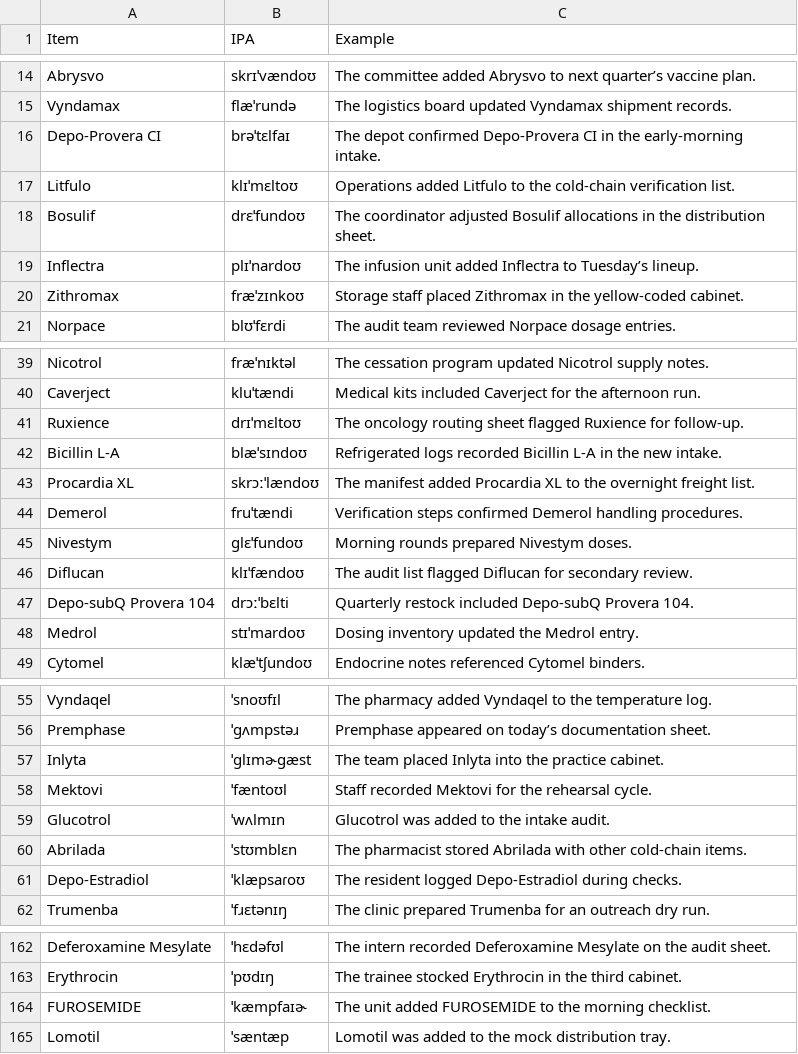
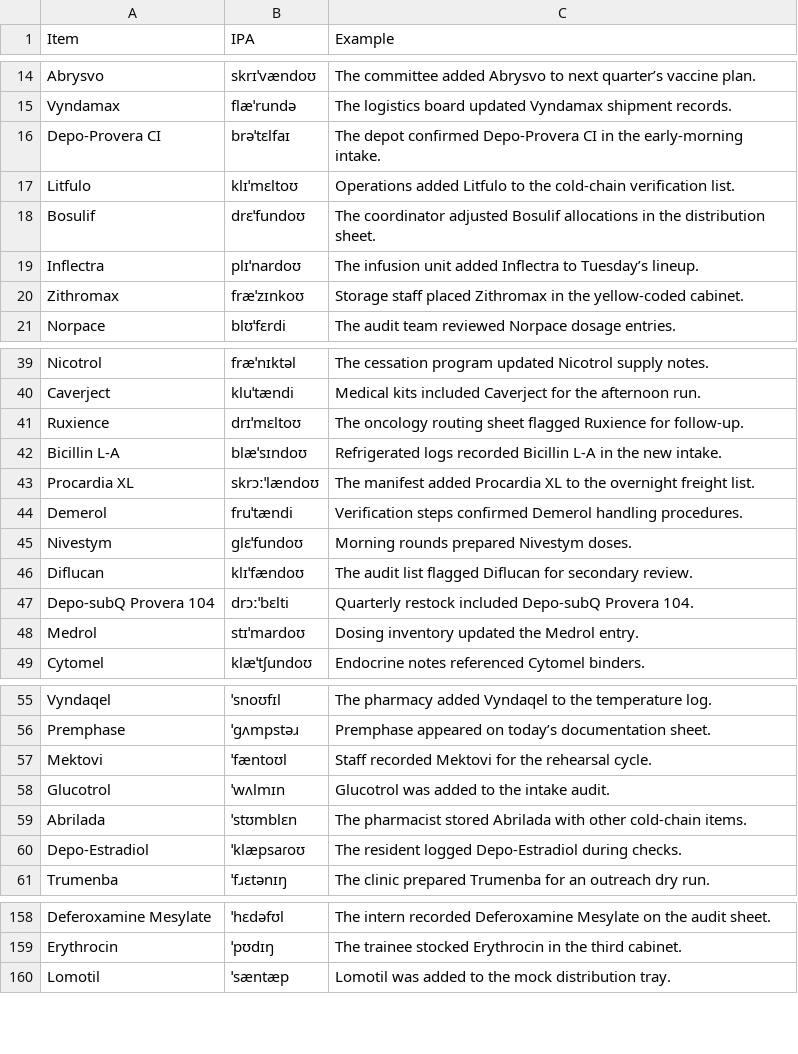
Before and after one commit to evan-playground/lexicon-store, a CSV file: lexicons/pharmaceutical/pharmaceutical-terms.csv, drawn as a sheet; only a part is shown, gaps mark what is left out; the diff covers the shown part only.

Commit message:
add pharmaceutical items

```diff
--- a/lexicons/pharmaceutical/pharmaceutical-terms.csv
+++ b/lexicons/pharmaceutical/pharmaceutical-terms.csv
@@ -15,7 +15,7 @@ Abrysvo,skrɪˈvændoʊ,The committee added Abrysvo to next quarter’s vaccine
 Vyndamax,flæˈrundə,The logistics board updated Vyndamax shipment records.
-Depo-Provera CI,brəˈtɛlfaɪ,The depot confirmed Depo‑Provera CI in the early‑morning intake.
-Litfulo,klɪˈmɛltoʊ,Operations added Litfulo to the cold‑chain verification list.
+Depo-Provera CI,brəˈtɛlfaɪ,The depot confirmed Depo-Provera CI in the early-morning intake.
+Litfulo,klɪˈmɛltoʊ,Operations added Litfulo to the cold-chain verification list.
 Bosulif,drɛˈfundoʊ,The coordinator adjusted Bosulif allocations in the distribution sheet.
 Inflectra,plɪˈnardoʊ,The infusion unit added Inflectra to Tuesday’s lineup.
-Zithromax,fræˈzɪnkoʊ,Storage staff placed Zithromax in the yellow‑coded cabinet.
+Zithromax,fræˈzɪnkoʊ,Storage staff placed Zithromax in the yellow-coded cabinet.
 Norpace,blʊˈfɛrdi,The audit team reviewed Norpace dosage entries.
@@ -40,4 +40,4 @@ Nicotrol,fræˈnɪktəl,The cessation program updated Nicotrol supply notes.
 Caverject,kluˈtændi,Medical kits included Caverject for the afternoon run.
-Ruxience,drɪˈmɛltoʊ,The oncology routing sheet flagged Ruxience for follow‑up.
-Bicillin L-A,blæˈsɪndoʊ,Refrigerated logs recorded Bicillin L‑A in the new intake.
+Ruxience,drɪˈmɛltoʊ,The oncology routing sheet flagged Ruxience for follow-up.
+Bicillin L-A,blæˈsɪndoʊ,Refrigerated logs recorded Bicillin L-A in the new intake.
 Procardia XL,skrɔːˈlændoʊ,The manifest added Procardia XL to the overnight freight list.
@@ -46,3 +46,3 @@ Nivestym,glɛˈfundoʊ,Morning rounds prepared Nivestym doses.
 Diflucan,klɪˈfændoʊ,The audit list flagged Diflucan for secondary review.
-Depo-subQ Provera 104,drɔːˈbɛlti,Quarterly restock included Depo‑subQ Provera 104.
+Depo-subQ Provera 104,drɔːˈbɛlti,Quarterly restock included Depo-subQ Provera 104.
 Medrol,stɪˈmardoʊ,Dosing inventory updated the Medrol entry.
@@ -56,7 +56,6 @@ Vyndaqel,ˈsnoʊfɪl,The pharmacy added Vyndaqel to the temperature log.
 Premphase,ˈgʌmpstəɹ,Premphase appeared on today’s documentation sheet.
-Inlyta,ˈɡlɪmɚɡæst,The team placed Inlyta into the practice cabinet.
 Mektovi,ˈfæntoʊl,Staff recorded Mektovi for the rehearsal cycle.
 Glucotrol,ˈwʌlmɪn,Glucotrol was added to the intake audit.
-Abrilada,ˈstʊmblɛn,The pharmacist stored Abrilada with other cold‑chain items.
-Depo‑Estradiol,ˈklæpsaɾoʊ,The resident logged Depo‑Estradiol during checks.
+Abrilada,ˈstʊmblɛn,The pharmacist stored Abrilada with other cold-chain items.
+Depo-Estradiol,ˈklæpsaɾoʊ,The resident logged Depo-Estradiol during checks.
 Trumenba,ˈfɹɛtənɪŋ,The clinic prepared Trumenba for an outreach dry run.
@@ -163,3 +159,2 @@ Deferoxamine Mesylate,ˈhɛdəfʊl,The intern recorded Deferoxamine Mesylate on
 Erythrocin,ˈpʊdɪŋ,The trainee stocked Erythrocin in the third cabinet.
-FUROSEMIDE,ˈkæmpfaɪɚ,The unit added FUROSEMIDE to the morning checklist.
 Lomotil,ˈsæntæp,Lomotil was added to the mock distribution tray.
```
Also changed, not shown: 3 removed rows and 19 edited cells elsewhere in this file, 3 other files.
